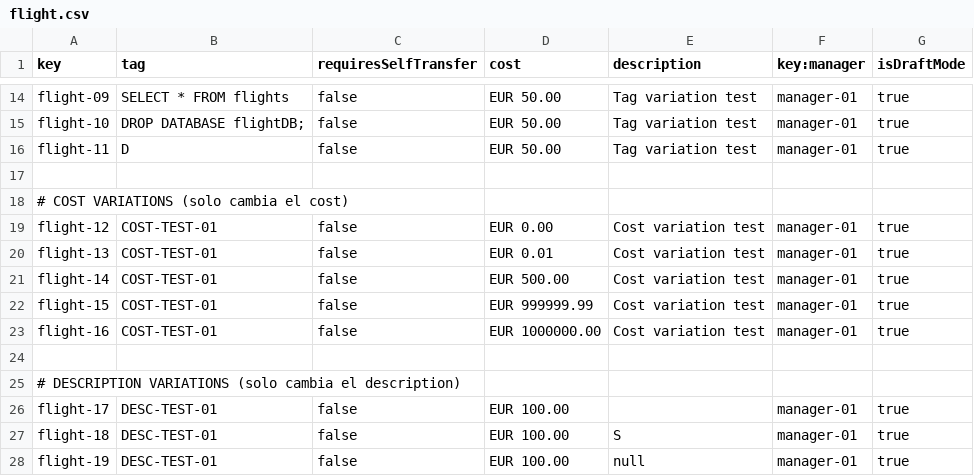
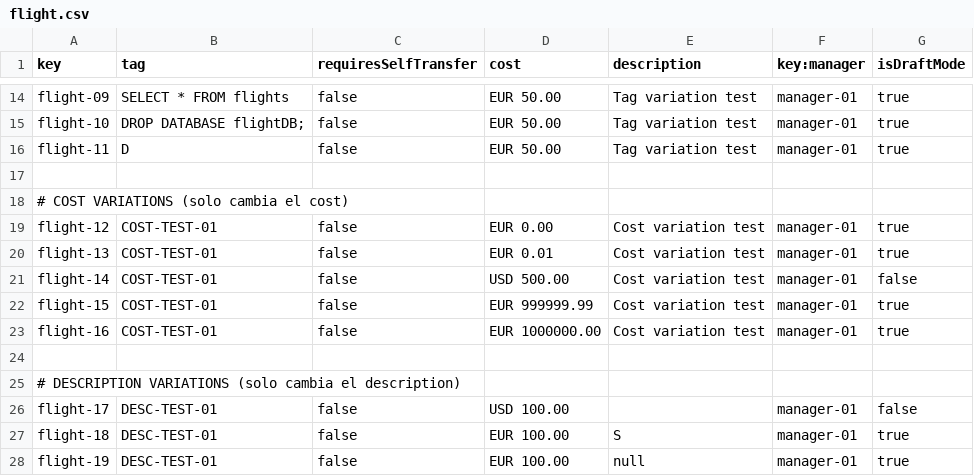
Before and after one commit to javpalgon/Acme-ANS-C2, a CSV file: src/main/resources/WEB-INF/data/sample/flight.csv, drawn as a sheet; only a part is shown, gaps mark what is left out.

```diff
--- a/src/main/resources/WEB-INF/data/sample/flight.csv
+++ b/src/main/resources/WEB-INF/data/sample/flight.csv
@@ -20,3 +20,3 @@ flight-12,COST-TEST-01,false,EUR 0.00,Cost variation test,manager-01,true
 flight-13,COST-TEST-01,false,EUR 0.01,Cost variation test,manager-01,true
-flight-14,COST-TEST-01,false,EUR 500.00,Cost variation test,manager-01,true
+flight-14,COST-TEST-01,false,USD 500.00,Cost variation test,manager-01,false
 flight-15,COST-TEST-01,false,EUR 999999.99,Cost variation test,manager-01,true
@@ -25,3 +25,3 @@ flight-16,COST-TEST-01,false,EUR 1000000.00,Cost variation test,manager-01,true
 # DESCRIPTION VARIATIONS (solo cambia el description)
-flight-17,DESC-TEST-01,false,EUR 100.00,,manager-01,true
+flight-17,DESC-TEST-01,false,USD 100.00,,manager-01,false
 flight-18,DESC-TEST-01,false,EUR 100.00,S,manager-01,true
```
Also changed, not shown: src/main/resources/WEB-INF/data/sample/leg.csv, 24 other files.
